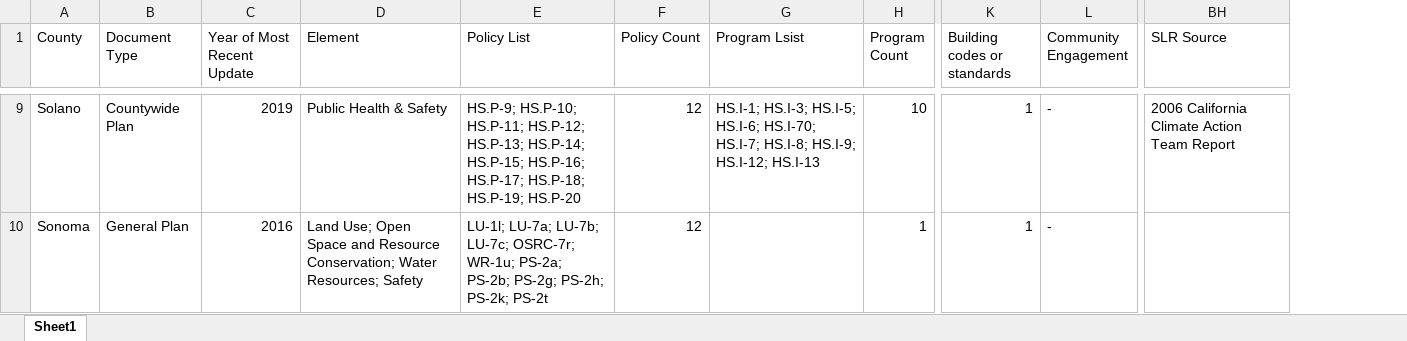
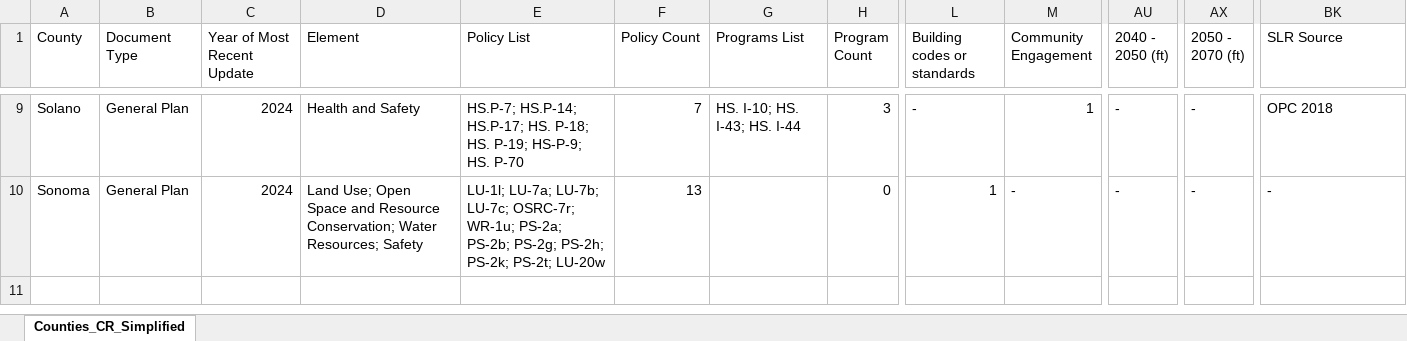
Before and after one commit to BCDC-GIS/Bay-Adapt-Currents, an Excel workbook: Sea Level Rise in General Plans/Counties_Simplified.xlsx, sheet Counties_CR_Simplified, drawn as a sheet; only a part is shown, gaps mark what is left out; values as stored, in another font and other column widths than the file's, no cell formats; removed rows and columns are numbered as before the commit, all else as after; the diff covers the shown part only; the diff names each change by its address in the sheet, - before the commit and + after, or states it on an @@ line.

```diff
--- a/Sea Level Rise in General Plans/Counties_Simplified.xlsx (sheet Counties_CR_Simplified)
+++ b/Sea Level Rise in General Plans/Counties_Simplified.xlsx (sheet Counties_CR_Simplified)
-sheet tab: Sheet1
+sheet tab: Counties_CR_Simplified
-column G (Program Lsist), row 9: HS.I-1; HS.I-3; HS.I-5; HS.I-6; HS.I-70; HS.I-7; HS.I-8; HS.I-9; HS.I-12; HS.I-13
+column G (Programs List), row 9: HS. I-10; HS. I-43; HS. I-44
+column AU (2040 - 2050 (ft)), rows 9-10: - | -
+column AX (2050 - 2070 (ft)), rows 9-10: - | -
-B9 (Document Type): Countywide Plan
+B9 (Document Type): General Plan
-C9 (Year of Most Recent Update): 2019
+C9 (Year of Most Recent Update): 2024
-D9 (Element): Public Health & Safety
+D9 (Element): Health and Safety
-E9 (Policy List): HS.P-9; HS.P-10; HS.P-11; HS.P-12; HS.P-13; HS.P-14; HS.P-15; HS.P-16; HS.P-17; HS.P-18; HS.P-19; HS.P-20
+E9 (Policy List): HS.P-7; HS.P-14; HS.P-17; HS. P-18; HS. P-19; HS-P-9; HS. P-70
-F9 (Policy Count): 12
+F9 (Policy Count): 7
-H9 (Program Count): 10
+H9 (Program Count): 3
-L9 (Building codes or standards): 1
+L9 (Building codes or standards): -
-M9 (Community Engagement): -
+M9 (Community Engagement): 1
-BK9 (SLR Source): 2006 California Climate Action Team Report
+BK9 (SLR Source): OPC 2018
-C10 (Year of Most Recent Update): 2016
+C10 (Year of Most Recent Update): 2024
-E10 (Policy List): …PS-2h; PS-2k; PS-2t
+E10 (Policy List): …PS-2h; PS-2k; PS-2t; LU-20w
-F10 (Policy Count): 12
+F10 (Policy Count): 13
-H10 (Program Count): 1
+H10 (Program Count): 0
-BK10 (SLR Source): (empty)
+BK10 (SLR Source): -
```
Also changed, not shown: 57 edited cells elsewhere in this sheet, cell formats, formulas that keep their value, hidden cells, Sea Level Rise in General Plans/Counties.xlsx.
